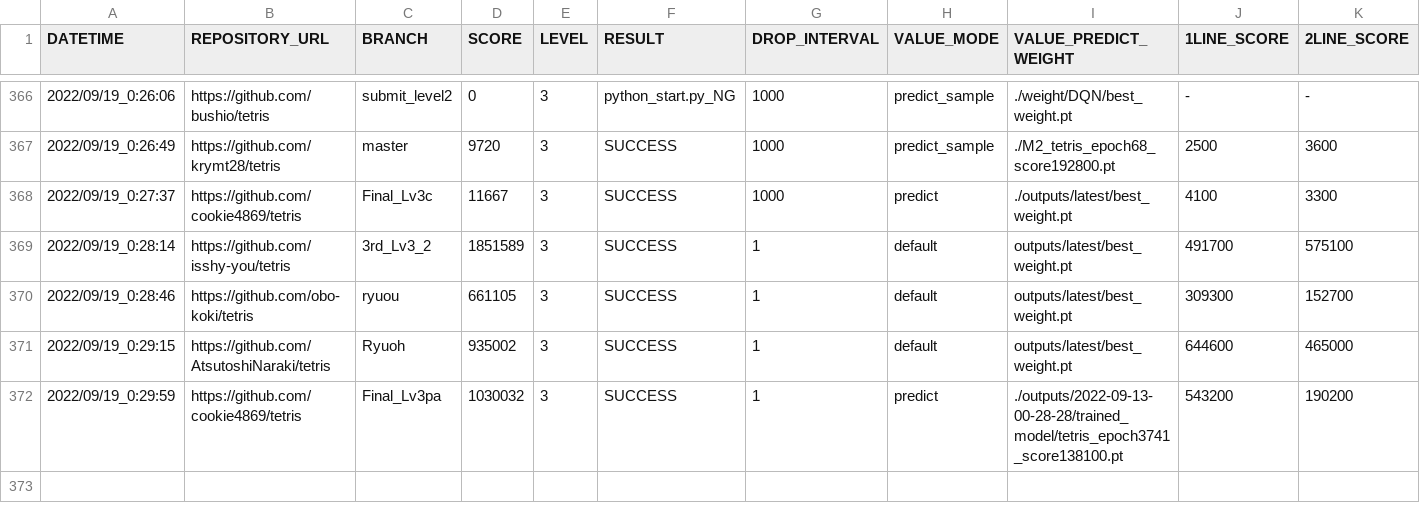
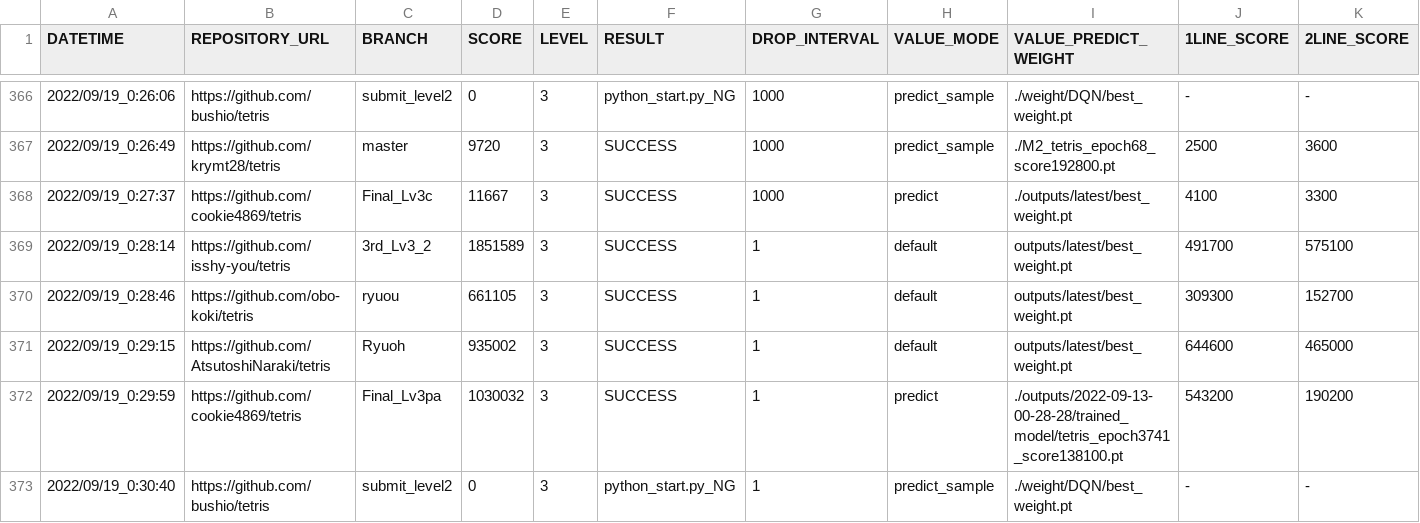
Before and after one commit to ChallengeClub/tetris_score_server, a CSV file: log/result.csv, drawn as a sheet; only a part is shown, gaps mark what is left out; rows hold the shown columns only; the diff names each change by its address in the sheet, - before the commit and + after, or states it on an @@ line.

Commit message:
update result

```diff
--- a/log/result.csv
+++ b/log/result.csv
+row 373: 2022/09/19_0:30:40 | https://github.com/bushio/tetris | submit_level2 | 0 | 3 | python_start.py_NG | 1 | predict_sample | ./weight/DQN/best_weight.pt | - | -
```
